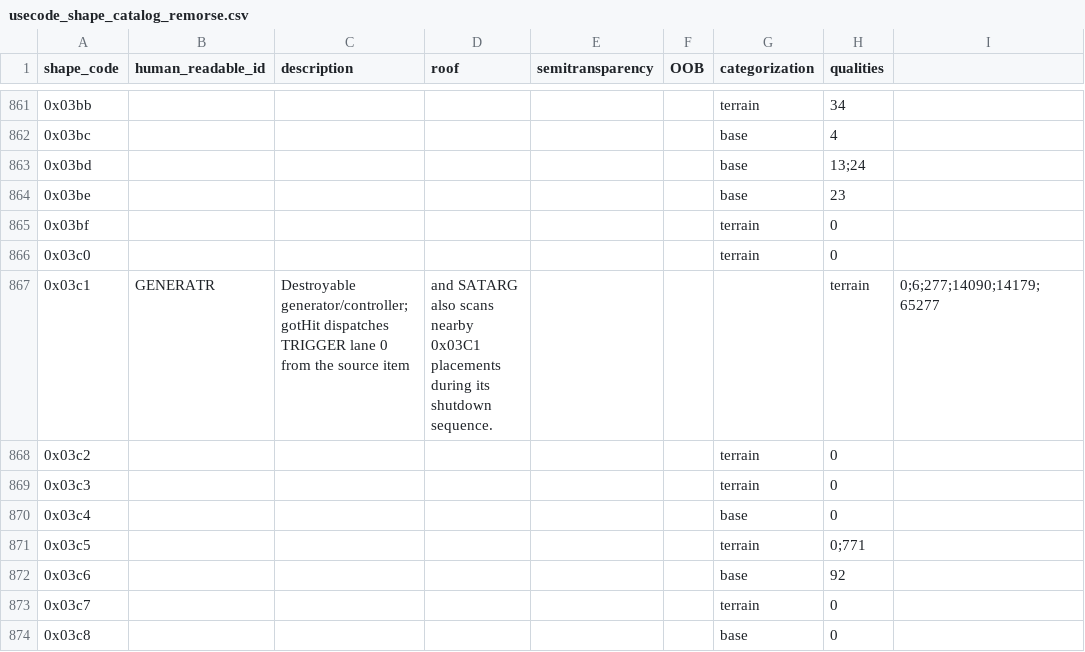
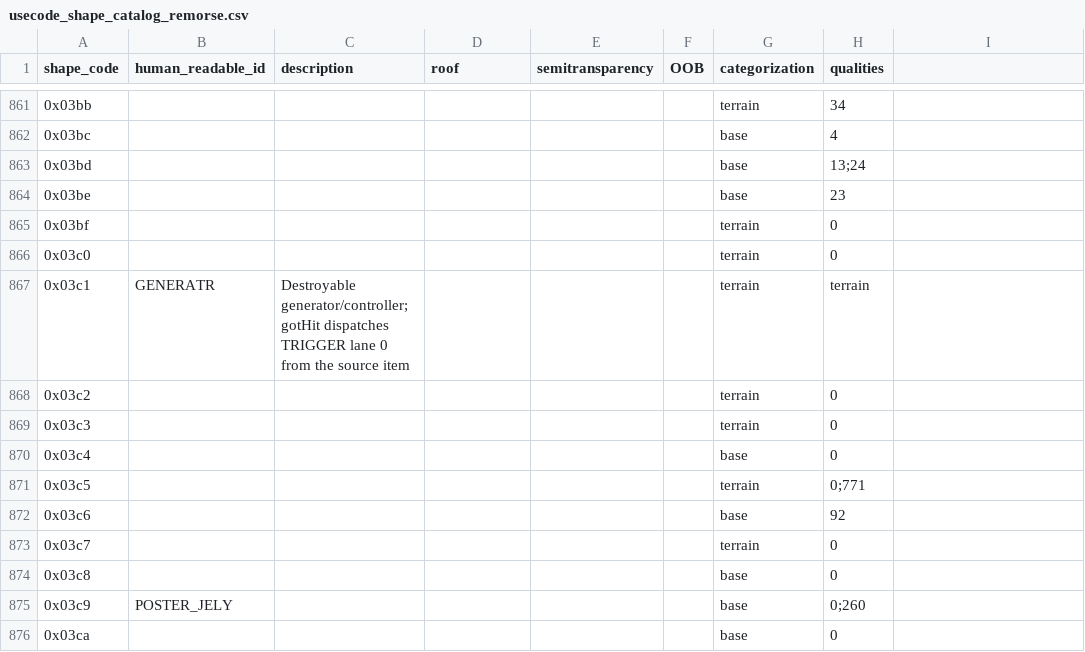
Before and after one commit to MaddoScientisto/Crusader-Map-Viewer, a CSV file: map_renderer/Catalogs/usecode_shape_catalog_remorse.csv, drawn as a sheet; only a part is shown, gaps mark what is left out; the shorter side is filled out with more unchanged rows.

```diff
--- a/map_renderer/Catalogs/usecode_shape_catalog_remorse.csv
+++ b/map_renderer/Catalogs/usecode_shape_catalog_remorse.csv
@@ -866,3 +866,3 @@ shape_code,human_readable_id,description,roof,semitransparency,OOB,categorizatio
 0x03c0,,,,,,terrain,0
-0x03c1,GENERATR,Destroyable generator/controller; gotHit dispatches TRIGGER lane 0 from the source item, and SATARG also scans nearby 0x03C1 placements during its shutdown sequence.,,,,terrain,0;6;277;14090;14179;65277
+0x03c1,GENERATR,Destroyable generator/controller; gotHit dispatches TRIGGER lane 0 from the source item,,,,terrain,terrain
 0x03c2,,,,,,terrain,0
```
Also changed, not shown: map_renderer/Catalogs/usecode_shape_catalog_regret.csv.
